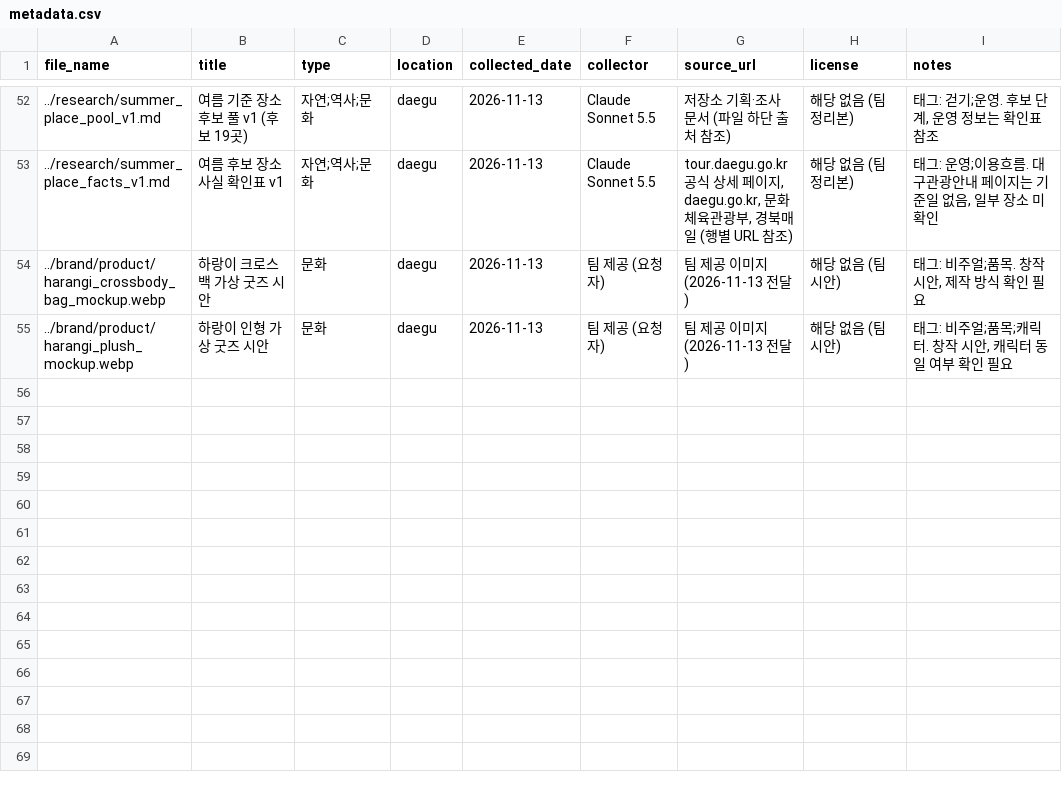
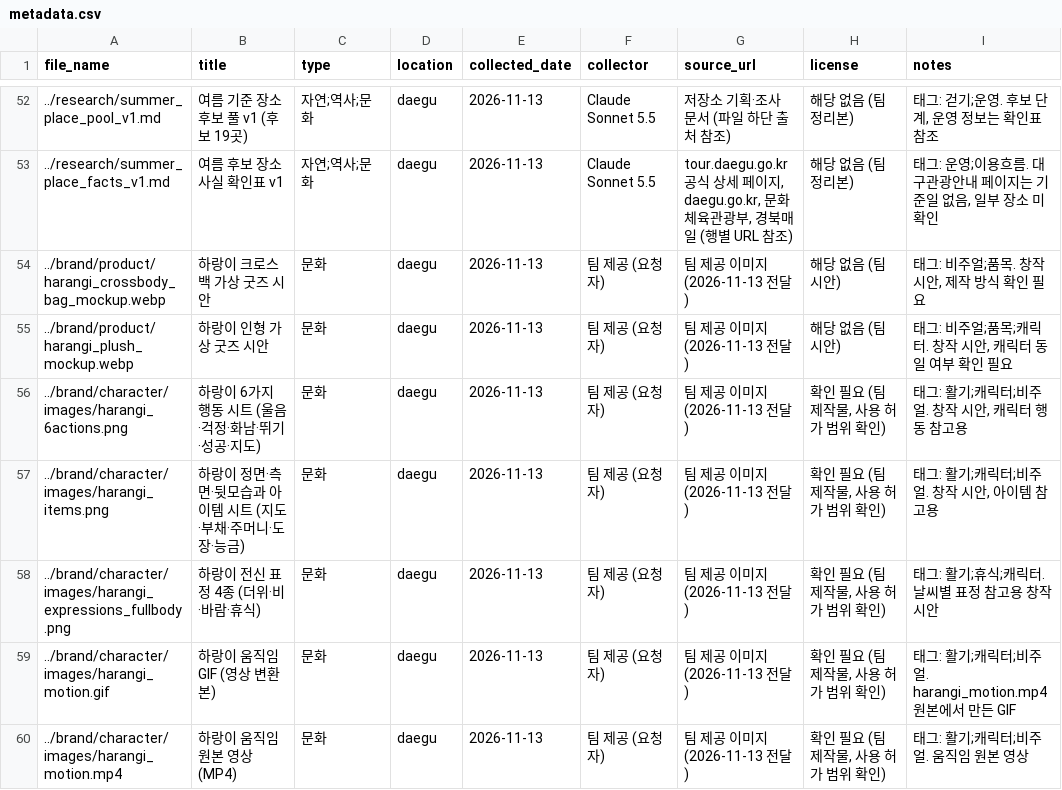
Before and after one commit to k-1026/TREAGENT, a CSV file: archive/metadata.csv, drawn as a sheet; only a part is shown, gaps mark what is left out; the diff names each change by its address in the sheet, - before the commit and + after, or states it on an @@ line.

```diff
--- a/archive/metadata.csv
+++ b/archive/metadata.csv
+row 56: ../brand/character/images/harangi_6actions.png | 하랑이 6가지 행동 시트 (울음·걱정·화남·뛰기·성공·지도) | 문화 | daegu | 2026-11-13 | 팀 제공 (요청자) | 팀 제공 이미지 (2026-11-13 전달) | 확인 필요 (팀 제작물, 사용 허가 범위 확인) | 태그: 활기;캐릭터;비주얼. 창작 시안, 캐릭터 행동 참고용
+row 57: ../brand/character/images/harangi_items.png | 하랑이 정면·측면·뒷모습과 아이템 시트 (지도·부채·주머니·도장·능금) | 문화 | daegu | 2026-11-13 | 팀 제공 (요청자) | 팀 제공 이미지 (2026-11-13 전달) | 확인 필요 (팀 제작물, 사용 허가 범위 확인) | 태그: 활기;캐릭터;비주얼. 창작 시안, 아이템 참고용
+row 58: ../brand/character/images/harangi_expressions_fullbody.png | 하랑이 전신 표정 4종 (더위·비·바람·휴식) | 문화 | daegu | 2026-11-13 | 팀 제공 (요청자) | 팀 제공 이미지 (2026-11-13 전달) | 확인 필요 (팀 제작물, 사용 허가 범위 확인) | 태그: 활기;휴식;캐릭터. 날씨별 표정 참고용 창작 시안
+row 59: ../brand/character/images/harangi_motion.gif | 하랑이 움직임 GIF (영상 변환본) | 문화 | daegu | 2026-11-13 | 팀 제공 (요청자) | 팀 제공 이미지 (2026-11-13 전달) | 확인 필요 (팀 제작물, 사용 허가 범위 확인) | 태그: 활기;캐릭터;비주얼. harangi_motion.mp4 원본에서 만든 GIF
+row 60: ../brand/character/images/harangi_motion.mp4 | 하랑이 움직임 원본 영상 (MP4) | 문화 | daegu | 2026-11-13 | 팀 제공 (요청자) | 팀 제공 이미지 (2026-11-13 전달) | 확인 필요 (팀 제작물, 사용 허가 범위 확인) | 태그: 활기;캐릭터;비주얼. 움직임 원본 영상
```
Also changed, not shown: 5 other files.
